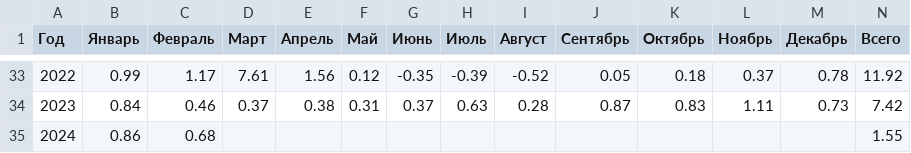
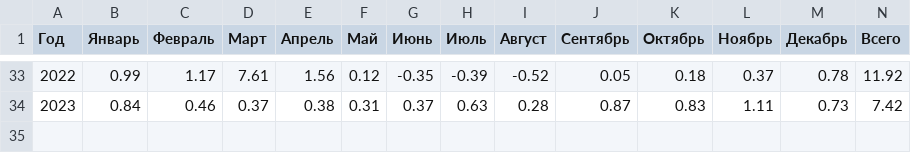
Before and after one commit to Olga57/Start-DS, a CSV file: inflation.csv, drawn as a sheet; only a part is shown, gaps mark what is left out; the diff names each change by its address in the sheet, - before the commit and + after, or states it on an @@ line.

Commit message:
Add files via upload

```diff
--- a/inflation.csv
+++ b/inflation.csv
-row 35: 2024 | 0.86 | 0.68 |  |  |  |  |  |  |  |  |  |  | 1.55
```
